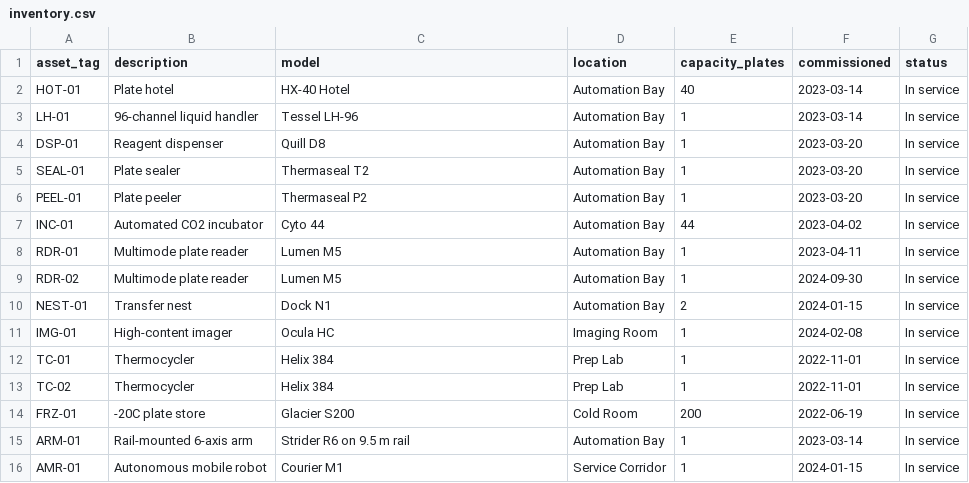
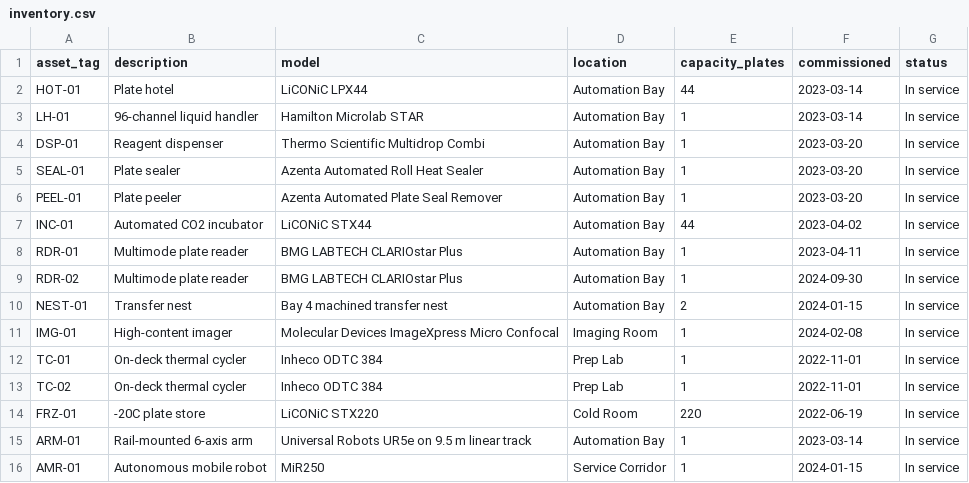
Before and after one commit to Tadeasdd/SDL, a CSV file: examples/aldermoor-bay-4/evidence/inventory.csv, drawn as a sheet.

```diff
--- a/examples/aldermoor-bay-4/evidence/inventory.csv
+++ b/examples/aldermoor-bay-4/evidence/inventory.csv
@@ -1,16 +1,16 @@
 asset_tag,description,model,location,capacity_plates,commissioned,status
-HOT-01,Plate hotel,HX-40 Hotel,Automation Bay,40,2023-03-14,In service
-LH-01,96-channel liquid handler,Tessel LH-96,Automation Bay,1,2023-03-14,In service
-DSP-01,Reagent dispenser,Quill D8,Automation Bay,1,2023-03-20,In service
-SEAL-01,Plate sealer,Thermaseal T2,Automation Bay,1,2023-03-20,In service
-PEEL-01,Plate peeler,Thermaseal P2,Automation Bay,1,2023-03-20,In service
-INC-01,Automated CO2 incubator,Cyto 44,Automation Bay,44,2023-04-02,In service
-RDR-01,Multimode plate reader,Lumen M5,Automation Bay,1,2023-04-11,In service
-RDR-02,Multimode plate reader,Lumen M5,Automation Bay,1,2024-09-30,In service
-NEST-01,Transfer nest,Dock N1,Automation Bay,2,2024-01-15,In service
-IMG-01,High-content imager,Ocula HC,Imaging Room,1,2024-02-08,In service
-TC-01,Thermocycler,Helix 384,Prep Lab,1,2022-11-01,In service
-TC-02,Thermocycler,Helix 384,Prep Lab,1,2022-11-01,In service
-FRZ-01,-20C plate store,Glacier S200,Cold Room,200,2022-06-19,In service
-ARM-01,Rail-mounted 6-axis arm,Strider R6 on 9.5 m rail,Automation Bay,1,2023-03-14,In service
-AMR-01,Autonomous mobile robot,Courier M1,Service Corridor,1,2024-01-15,In service
+HOT-01,Plate hotel,LiCONiC LPX44,Automation Bay,44,2023-03-14,In service
+LH-01,96-channel liquid handler,Hamilton Microlab STAR,Automation Bay,1,2023-03-14,In service
+DSP-01,Reagent dispenser,Thermo Scientific Multidrop Combi,Automation Bay,1,2023-03-20,In service
+SEAL-01,Plate sealer,Azenta Automated Roll Heat Sealer,Automation Bay,1,2023-03-20,In service
+PEEL-01,Plate peeler,Azenta Automated Plate Seal Remover,Automation Bay,1,2023-03-20,In service
+INC-01,Automated CO2 incubator,LiCONiC STX44,Automation Bay,44,2023-04-02,In service
+RDR-01,Multimode plate reader,BMG LABTECH CLARIOstar Plus,Automation Bay,1,2023-04-11,In service
+RDR-02,Multimode plate reader,BMG LABTECH CLARIOstar Plus,Automation Bay,1,2024-09-30,In service
+NEST-01,Transfer nest,Bay 4 machined transfer nest,Automation Bay,2,2024-01-15,In service
+IMG-01,High-content imager,Molecular Devices ImageXpress Micro Confocal,Imaging Room,1,2024-02-08,In service
+TC-01,On-deck thermal cycler,Inheco ODTC 384,Prep Lab,1,2022-11-01,In service
+TC-02,On-deck thermal cycler,Inheco ODTC 384,Prep Lab,1,2022-11-01,In service
+FRZ-01,-20C plate store,LiCONiC STX220,Cold Room,220,2022-06-19,In service
+ARM-01,Rail-mounted 6-axis arm,Universal Robots UR5e on 9.5 m linear track,Automation Bay,1,2023-03-14,In service
+AMR-01,Autonomous mobile robot,MiR250,Service Corridor,1,2024-01-15,In service
```
Also changed, not shown: 32 other files.
